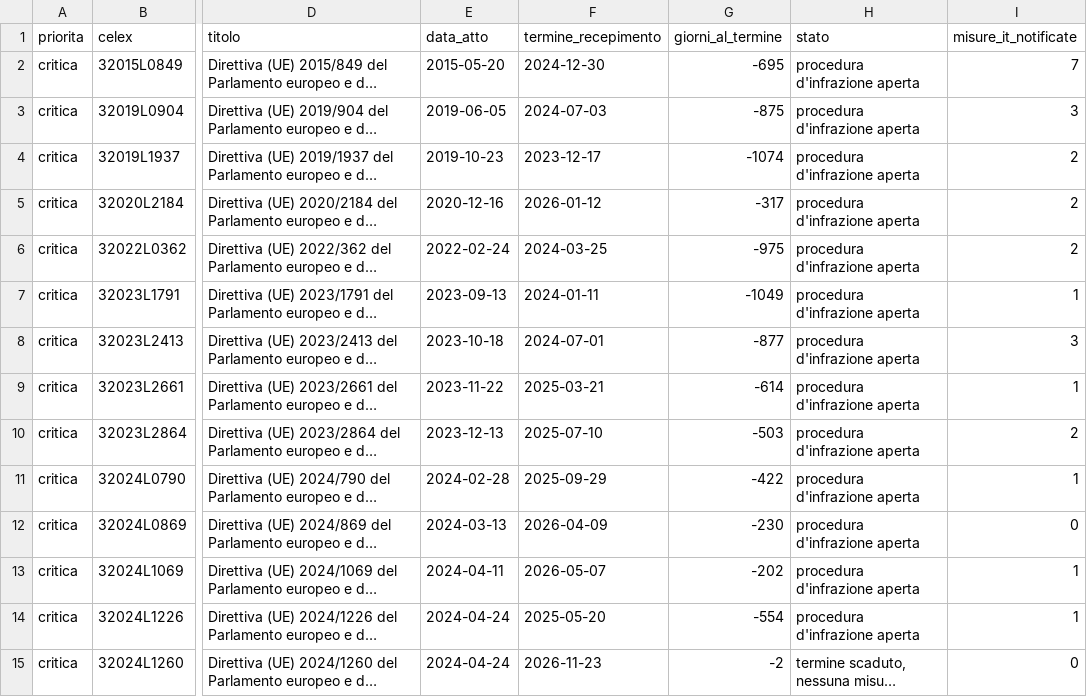
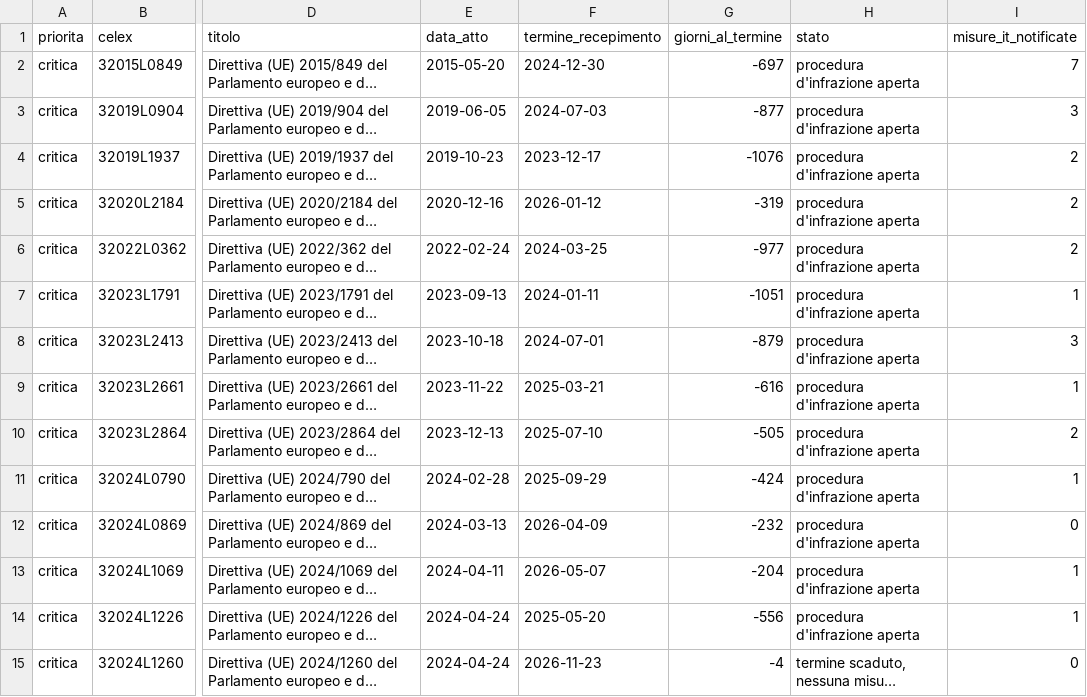
Before and after one commit to FabioDeLuca1977/governai, a CSV file: europa/scadenze.csv, drawn as a sheet; only a part is shown, gaps mark what is left out; long unchanged cells end in …; the diff covers the shown part only; the diff names each change by its address in the sheet, - before the commit and + after, or states it on an @@ line.

```diff
--- a/europa/scadenze.csv
+++ b/europa/scadenze.csv
-G2 (giorni_al_termine): -695
+G2 (giorni_al_termine): -697
-G3 (giorni_al_termine): -875
+G3 (giorni_al_termine): -877
-G4 (giorni_al_termine): -1074
+G4 (giorni_al_termine): -1076
-G5 (giorni_al_termine): -317
+G5 (giorni_al_termine): -319
-G6 (giorni_al_termine): -975
+G6 (giorni_al_termine): -977
-G7 (giorni_al_termine): -1049
+G7 (giorni_al_termine): -1051
-G8 (giorni_al_termine): -877
+G8 (giorni_al_termine): -879
-G9 (giorni_al_termine): -614
+G9 (giorni_al_termine): -616
-G10 (giorni_al_termine): -503
+G10 (giorni_al_termine): -505
-G11 (giorni_al_termine): -422
+G11 (giorni_al_termine): -424
-G12 (giorni_al_termine): -230
+G12 (giorni_al_termine): -232
-G13 (giorni_al_termine): -202
+G13 (giorni_al_termine): -204
-G14 (giorni_al_termine): -554
+G14 (giorni_al_termine): -556
-G15 (giorni_al_termine): -2
+G15 (giorni_al_termine): -4
```
Also changed, not shown: 1 added row and 132 edited cells elsewhere in this file, dati/serie/_registro_obi.csv, europa/archivio/direttive.csv, 43 other files.
